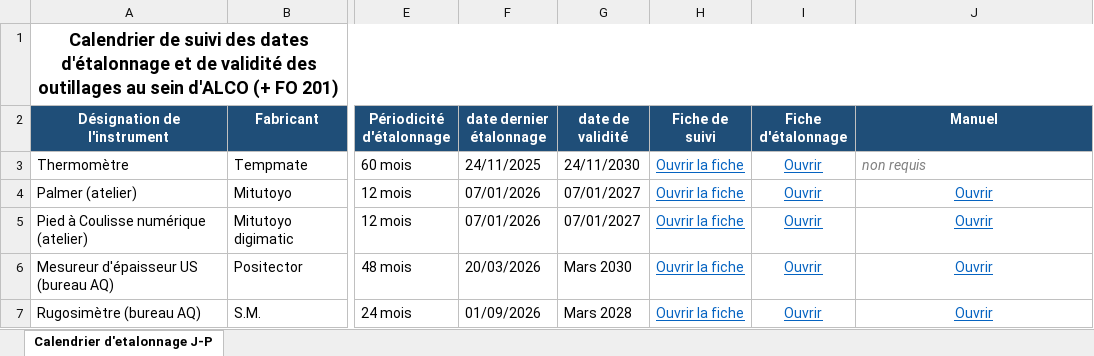
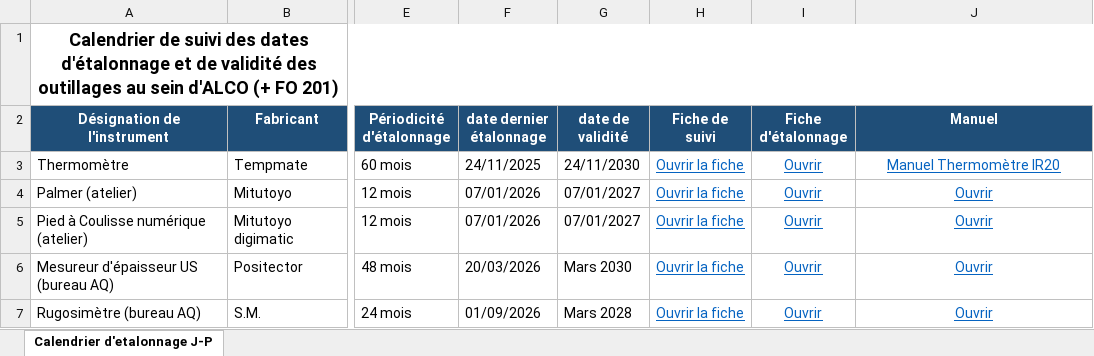
Before and after one commit to Jeep77220/Jeep77220, an Excel workbook: METRO JP 1/Calendrier des étalonnages.xlsx, sheet Calendrier d'etalonnage J-P, drawn as a sheet; only a part is shown, gaps mark what is left out; values as stored, in another font and other column widths than the file's, no borders; the diff names each change by its address in the sheet, - before the commit and + after, or states it on an @@ line.

```diff
--- a/METRO JP 1/Calendrier des étalonnages.xlsx (sheet Calendrier d'etalonnage J-P)
+++ b/METRO JP 1/Calendrier des étalonnages.xlsx (sheet Calendrier d'etalonnage J-P)
-J3 (Manuel): non requis
+J3 (Manuel): Manuel Thermomètre IR20
@@ J3 italic: on → off, underline: off → on, text colour: #808080 → #0563C1, alignment: left → center @@
```
Also changed, not shown: 2 other files.
